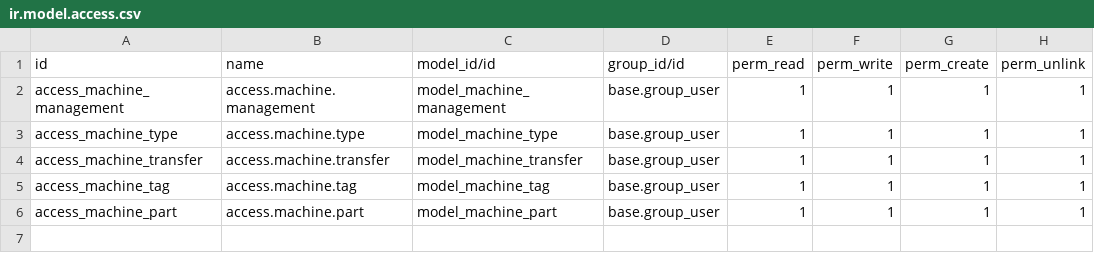
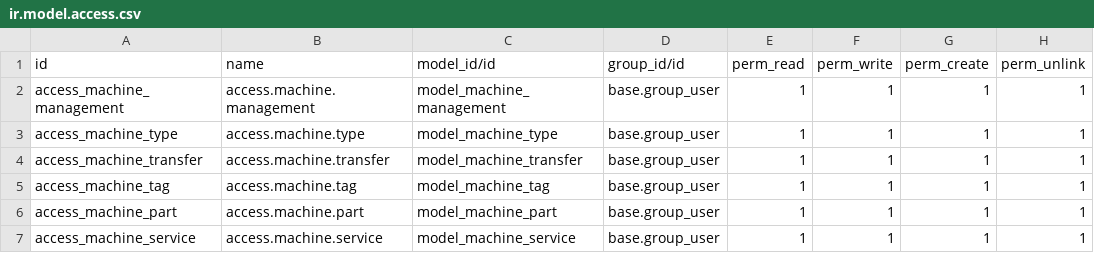
Before and after one commit to nishalkkn/odoo_custom, a CSV file: machine_management/security/ir.model.access.csv, drawn as a sheet.

```diff
--- a/machine_management/security/ir.model.access.csv
+++ b/machine_management/security/ir.model.access.csv
@@ -6 +6,2 @@ access_machine_tag,access.machine.tag,model_machine_tag,base.group_user,1,1,1,1
 access_machine_part,access.machine.part,model_machine_part,base.group_user,1,1,1,1
+access_machine_service,access.machine.service,model_machine_service,base.group_user,1,1,1,1
```
Also changed, not shown: 20 other files.
